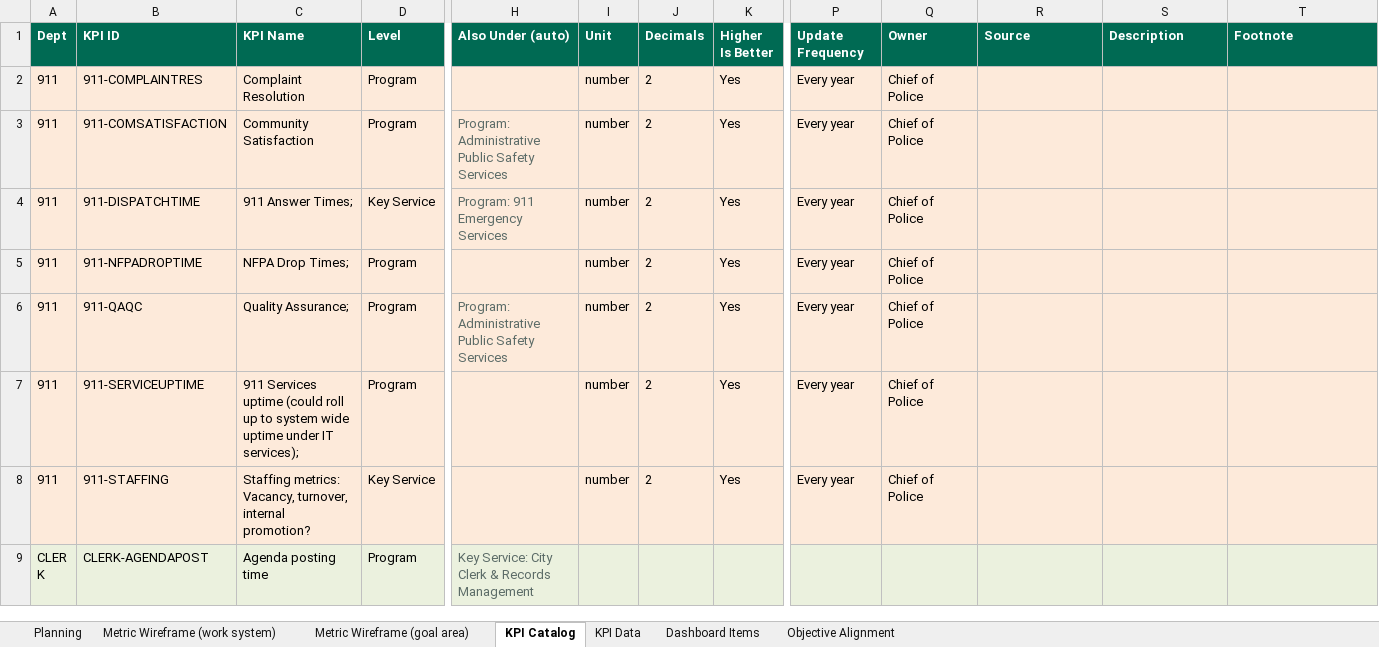
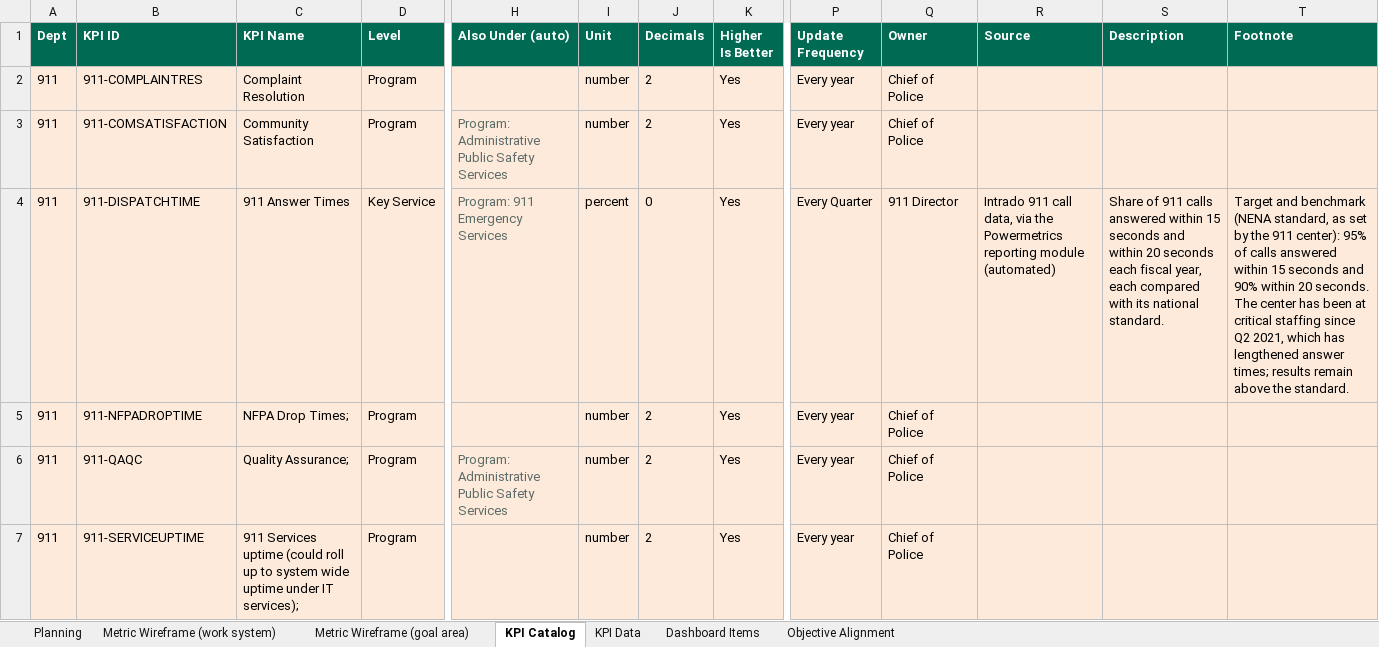
Before and after one commit to marycathrynlord-test/CoD_PerformanceDash_External, an Excel workbook: KPI_Tracking.xlsx, sheet KPI Catalog, drawn as a sheet; only a part is shown, gaps mark what is left out; the shorter side is filled out with more unchanged rows; values as stored, in another font and other column widths than the file's, no borders; the diff covers the shown part only; the diff names each change by its address in the sheet, - before the commit and + after, or states it on an @@ line.

```diff
--- a/KPI_Tracking.xlsx (sheet KPI Catalog)
+++ b/KPI_Tracking.xlsx (sheet KPI Catalog)
-C4 (KPI Name): 911 Answer Times;
+C4 (KPI Name): 911 Answer Times
-I4 (Unit): number
+I4 (Unit): percent
-J4 (Decimals): 2
+J4 (Decimals): 0
-P4 (Update Frequency): Every year
+P4 (Update Frequency): Every Quarter
-Q4 (Owner): Chief of Police
+Q4 (Owner): 911 Director
-R4 (Source): (empty)
+R4 (Source): Intrado 911 call data, via the Powermetrics reporting module (automated)
-S4 (Description): (empty)
+S4 (Description): Share of 911 calls answered within 15 seconds and within 20 seconds each fiscal year, each compared with its national standard.
-T4 (Footnote): (empty)
+T4 (Footnote): Target and benchmark (NENA standard, as set by the 911 center): 95% of calls answered within 15 seconds and 90% within 20 seconds. The center has been at critical staffing since Q2 2021, which has lengthened answer times; results remain above the standard.
```
Also changed, not shown: 9 edited cells elsewhere in this sheet, sheet KPI Data, 3 other files.
